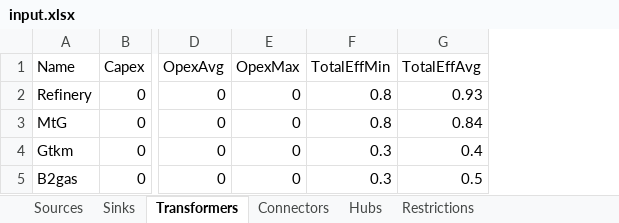
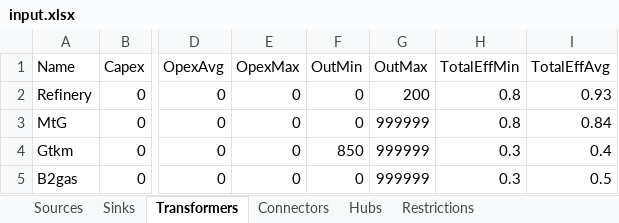
Before and after one commit to jtrobinson57/fscmodel-monte-carlo, an Excel workbook: input.xlsx, sheet Transformers, drawn as a sheet; only a part is shown, gaps mark what is left out; values as stored, in another font and other column widths than the file's, no borders; the diff names each change by its address in the sheet, - before the commit and + after, or states it on an @@ line.

```diff
--- a/input.xlsx (sheet Transformers)
+++ b/input.xlsx (sheet Transformers)
+column F (OutMin), rows 2-5: 0 | 0 | 850 | 0
+column G (OutMax), rows 2-5: 200 | 999999 | 999999 | 999999
```
Also changed, not shown: sheet Sources, output.xlsx, 2 other files.
